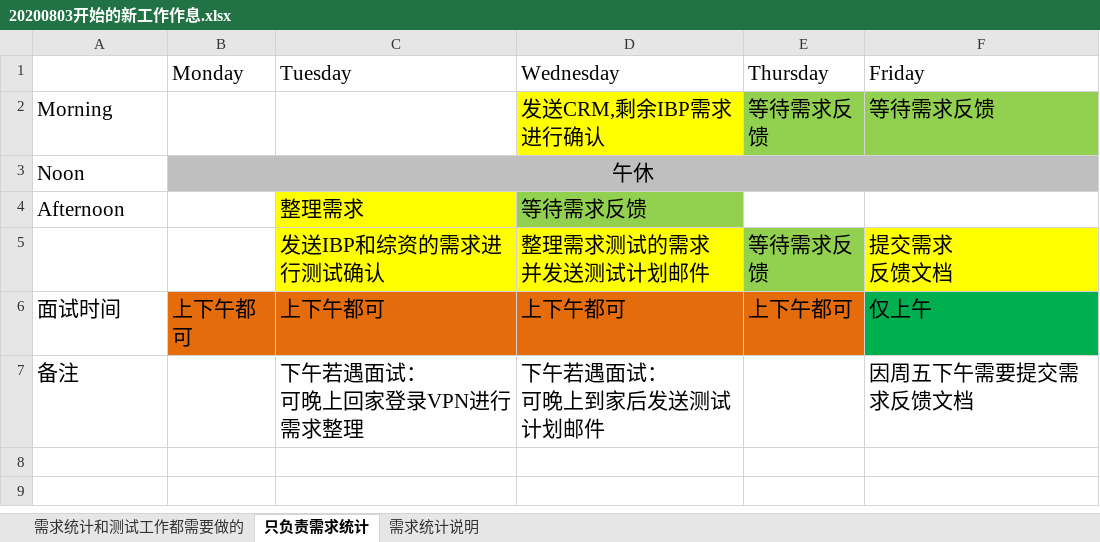
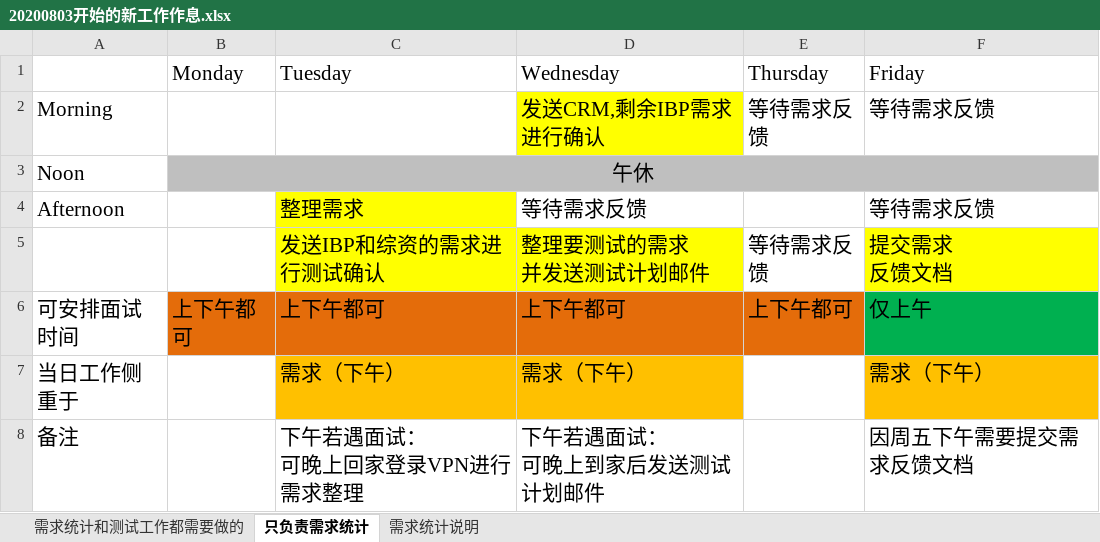
Before and after one commit to LITTLEPINKALLDEAD/DatasOnTelecom, an Excel workbook: 文档/其他文档/Others/PC/20200803开始的新工作作息.xlsx, sheet 只负责需求统计, drawn as a sheet; values as stored, in another font and other column widths than the file's, no borders; ↵ is a line break in a cell; the diff names each change by its address in the sheet, - before the commit and + after, or states it on an @@ line.

```diff
--- a/文档/其他文档/Others/PC/20200803开始的新工作作息.xlsx (sheet 只负责需求统计)
+++ b/文档/其他文档/Others/PC/20200803开始的新工作作息.xlsx (sheet 只负责需求统计)
-E2:F2 fill: #92D050
+E2:F2 fill: none
-D4 fill: #92D050
+D4 fill: none
-F4 (Friday): (empty)
+F4 (Friday): 等待需求反馈
-D5 (Wednesday): 整理需求测试的需求 ↵ 并发送测试计划邮件
+D5 (Wednesday): 整理要测试的需求 ↵ 并发送测试计划邮件
-E5 fill: #92D050
+E5 fill: none
-A6: 面试时间
+A6: 可安排面试时间
+row 7: 当日工作侧重于 |  | 需求（下午） | 需求（下午） |  | 需求（下午）
```
Also changed, not shown: sheet 需求统计和测试工作都需要做的.
